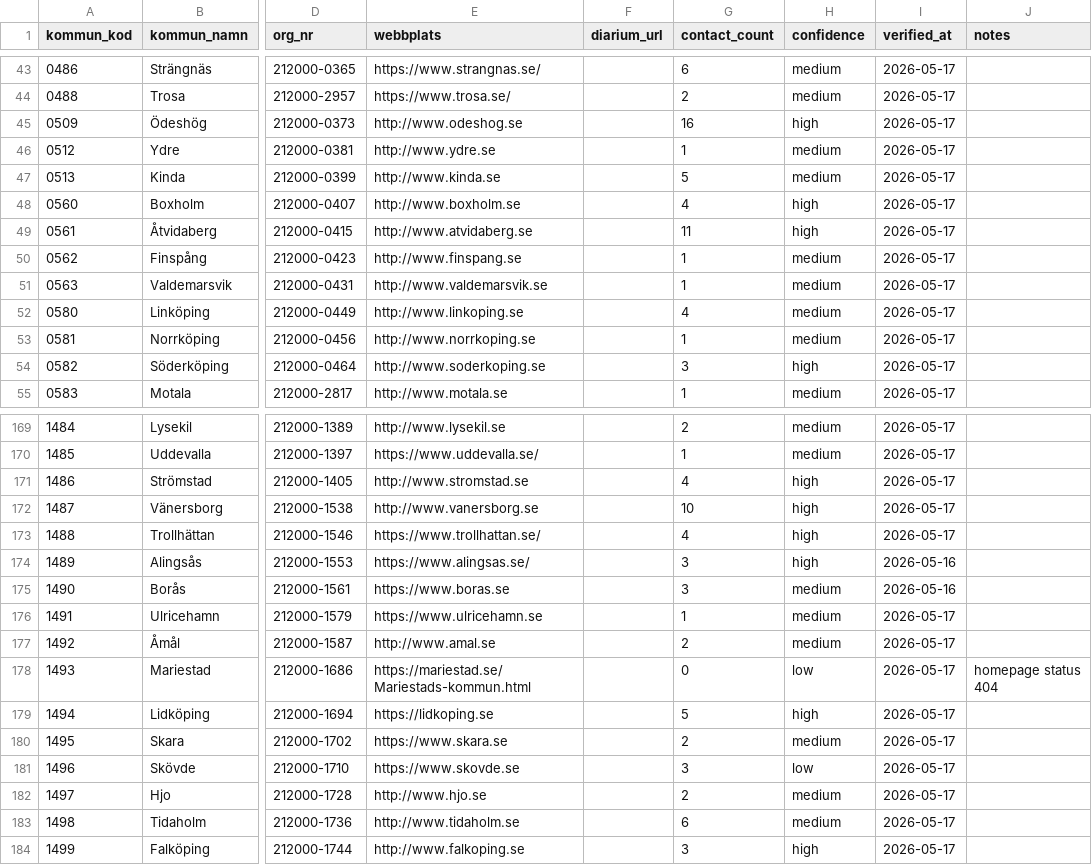
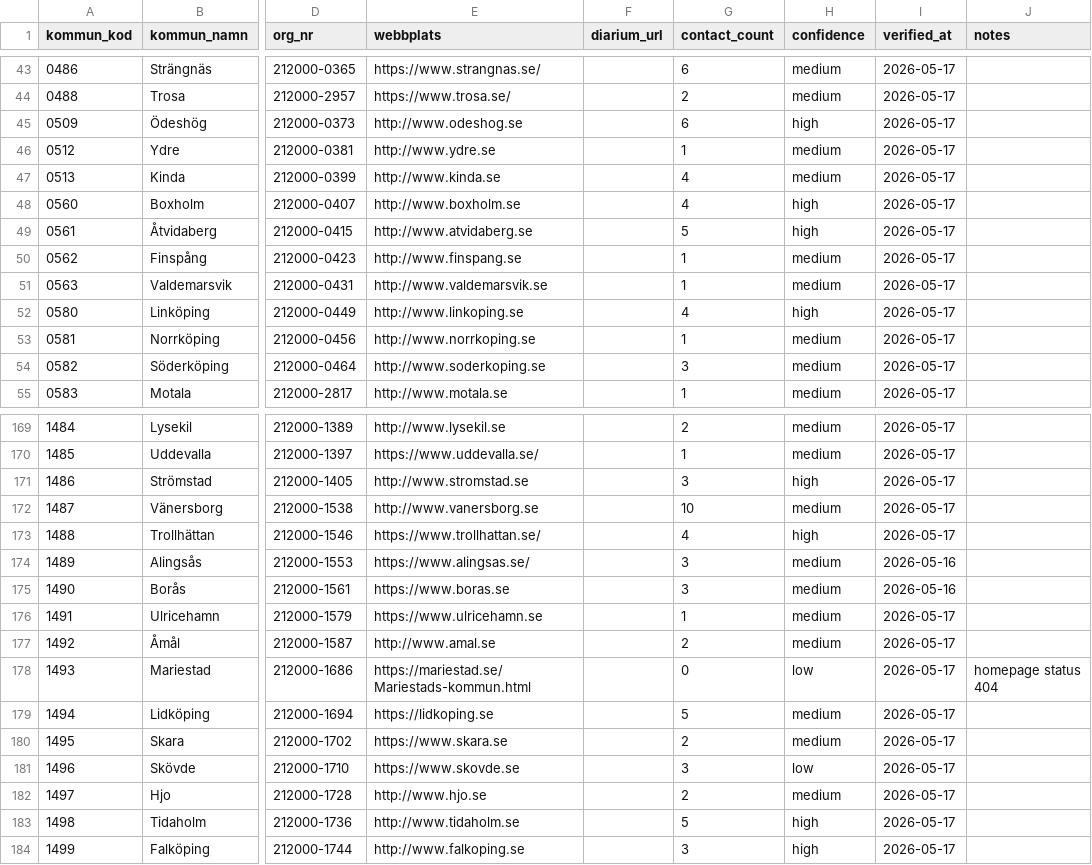
Before and after one commit to Gustaf-Hard/public-contracts, a CSV file: data/municipalities.csv, drawn as a sheet; only a part is shown, gaps mark what is left out; the diff covers the shown part only; the diff names each change by its address in the sheet, - before the commit and + after, or states it on an @@ line.

```diff
--- a/data/municipalities.csv
+++ b/data/municipalities.csv
-G45 (contact_count): 16
+G45 (contact_count): 6
-G47 (contact_count): 5
+G47 (contact_count): 4
-G49 (contact_count): 11
+G49 (contact_count): 5
-H52 (confidence): medium
+H52 (confidence): high
-H54 (confidence): high
+H54 (confidence): medium
-G171 (contact_count): 4
+G171 (contact_count): 3
-H172 (confidence): high
+H172 (confidence): medium
-H174 (confidence): high
+H174 (confidence): medium
-H179 (confidence): high
+H179 (confidence): medium
-G183 (contact_count): 6
+G183 (contact_count): 5
-H183 (confidence): medium
+H183 (confidence): high
```
Also changed, not shown: 48 edited cells elsewhere in this file, 3 other files.
